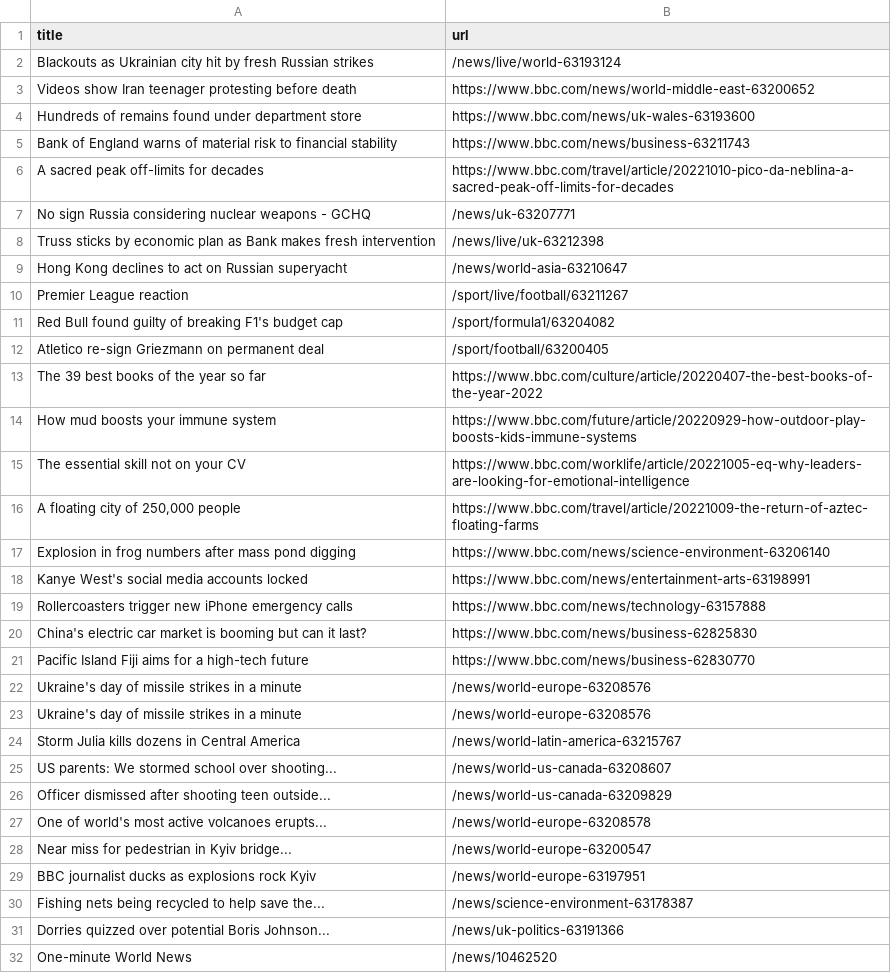
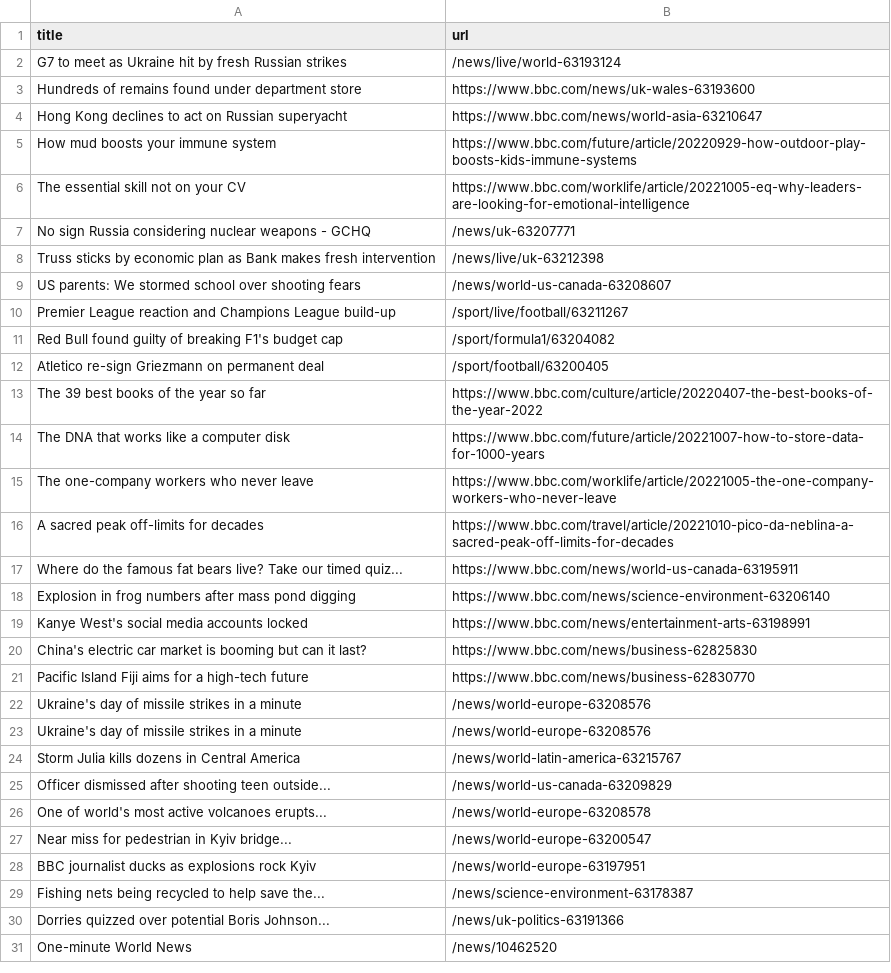
Before and after one commit to AyukaAK/automatic-scraper-bbc, a CSV file: bbc.csv, drawn as a sheet; only a part is shown.

```diff
--- a/bbc.csv
+++ b/bbc.csv
@@ -1,11 +1,11 @@
 title,url
-Blackouts as Ukrainian city hit by fresh Russian strikes,/news/live/world-63193124
-Videos show Iran teenager protesting before death,https://www.bbc.com/news/world-middle-east-63200652
+G7 to meet as Ukraine hit by fresh Russian strikes,/news/live/world-63193124
 Hundreds of remains found under department store,https://www.bbc.com/news/uk-wales-63193600
-Bank of England warns of material risk to financial stability,https://www.bbc.com/news/business-63211743
-A sacred peak off-limits for decades,https://www.bbc.com/travel/article/20221010-pico-da-neblina-a-sacred-peak-off-limits-for-decades
+Hong Kong declines to act on Russian superyacht,https://www.bbc.com/news/world-asia-63210647
+How mud boosts your immune system,https://www.bbc.com/future/article/20220929-how-outdoor-play-boosts-kids-immune-systems
+The essential skill not on your CV,https://www.bbc.com/worklife/article/20221005-eq-why-leaders-are-looking-for-emotional-intelligence
 No sign Russia considering nuclear weapons - GCHQ,/news/uk-63207771
 Truss sticks by economic plan as Bank makes fresh intervention,/news/live/uk-63212398
-Hong Kong declines to act on Russian superyacht,/news/world-asia-63210647
-Premier League reaction,/sport/live/football/63211267
+US parents: We stormed school over shooting fears,/news/world-us-canada-63208607
+Premier League reaction and Champions League build-up,/sport/live/football/63211267
 Red Bull found guilty of breaking F1's budget cap,/sport/formula1/63204082
@@ -13,8 +13,8 @@ Atletico re-sign Griezmann on permanent deal,/sport/football/63200405
 The 39 best books of the year so far,https://www.bbc.com/culture/article/20220407-the-best-books-of-the-year-2022
-How mud boosts your immune system,https://www.bbc.com/future/article/20220929-how-outdoor-play-boosts-kids-immune-systems
-The essential skill not on your CV,https://www.bbc.com/worklife/article/20221005-eq-why-leaders-are-looking-for-emotional-intelligence
-"A floating city of 250,000 people",https://www.bbc.com/travel/article/20221009-the-return-of-aztec-floating-farms
+The DNA that works like a computer disk,https://www.bbc.com/future/article/20221007-how-to-store-data-for-1000-years
+The one-company workers who never leave,https://www.bbc.com/worklife/article/20221005-the-one-company-workers-who-never-leave
+A sacred peak off-limits for decades,https://www.bbc.com/travel/article/20221010-pico-da-neblina-a-sacred-peak-off-limits-for-decades
+Where do the famous fat bears live? Take our timed quiz...,https://www.bbc.com/news/world-us-canada-63195911
 Explosion in frog numbers after mass pond digging,https://www.bbc.com/news/science-environment-63206140
 Kanye West's social media accounts locked,https://www.bbc.com/news/entertainment-arts-63198991
-Rollercoasters trigger new iPhone emergency calls,https://www.bbc.com/news/technology-63157888
 China's electric car market is booming but can it last?,https://www.bbc.com/news/business-62825830
@@ -24,3 +24,2 @@ Ukraine's day of missile strikes in a minute,/news/world-europe-63208576
 Storm Julia kills dozens in Central America,/news/world-latin-america-63215767
-US parents: We stormed school over shooting...,/news/world-us-canada-63208607
 Officer dismissed after shooting teen outside...,/news/world-us-canada-63209829
```
